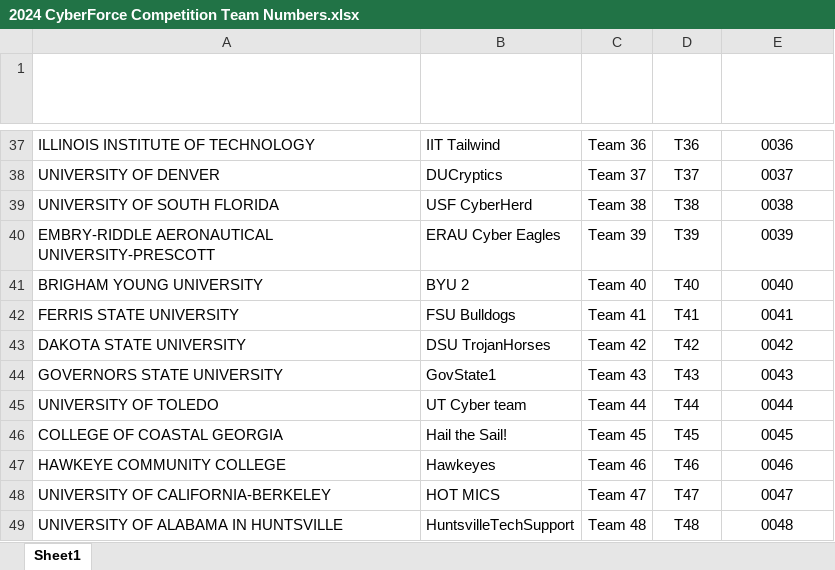
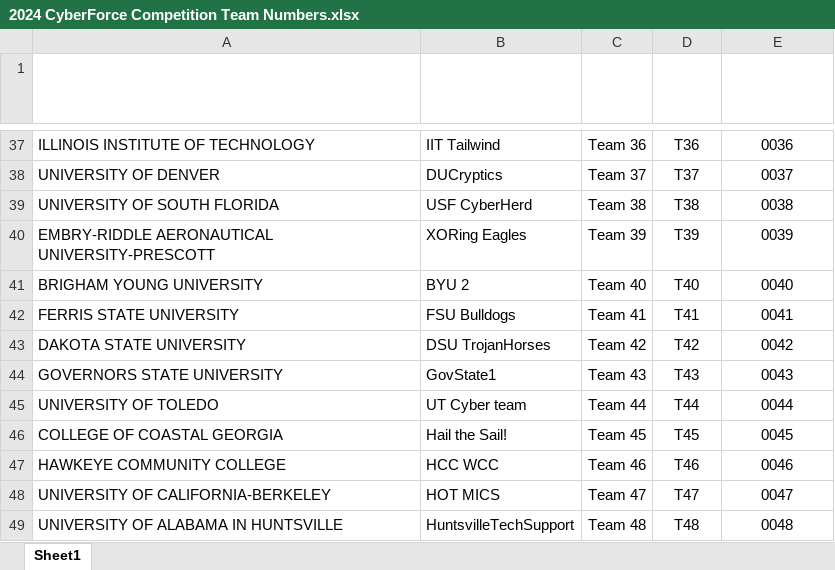
Before and after one commit to CyberForceProgram/2024_CyberForce_Competition, an Excel workbook: 2024 CyberForce Competition Team Numbers.xlsx, sheet Sheet1, drawn as a sheet; only a part is shown, gaps mark what is left out; values as stored, in another font and other column widths than the file's, no borders; table styles not drawn; the diff names each change by its address in the sheet, - before the commit and + after, or states it on an @@ line.

Commit message:
Add files via upload

```diff
--- a/2024 CyberForce Competition Team Numbers.xlsx (sheet Sheet1)
+++ b/2024 CyberForce Competition Team Numbers.xlsx (sheet Sheet1)
-B40 (Team Name): ERAU Cyber Eagles
+B40 (Team Name): XORing Eagles
-B47 (Team Name): Hawkeyes
+B47 (Team Name): HCC WCC
```
